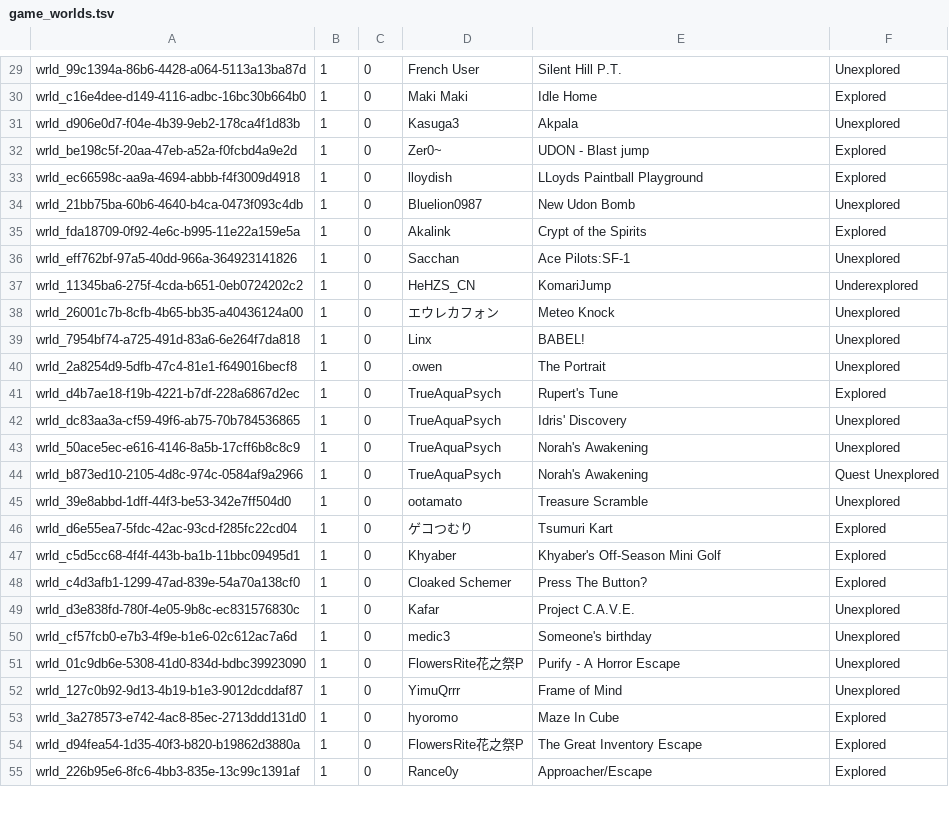
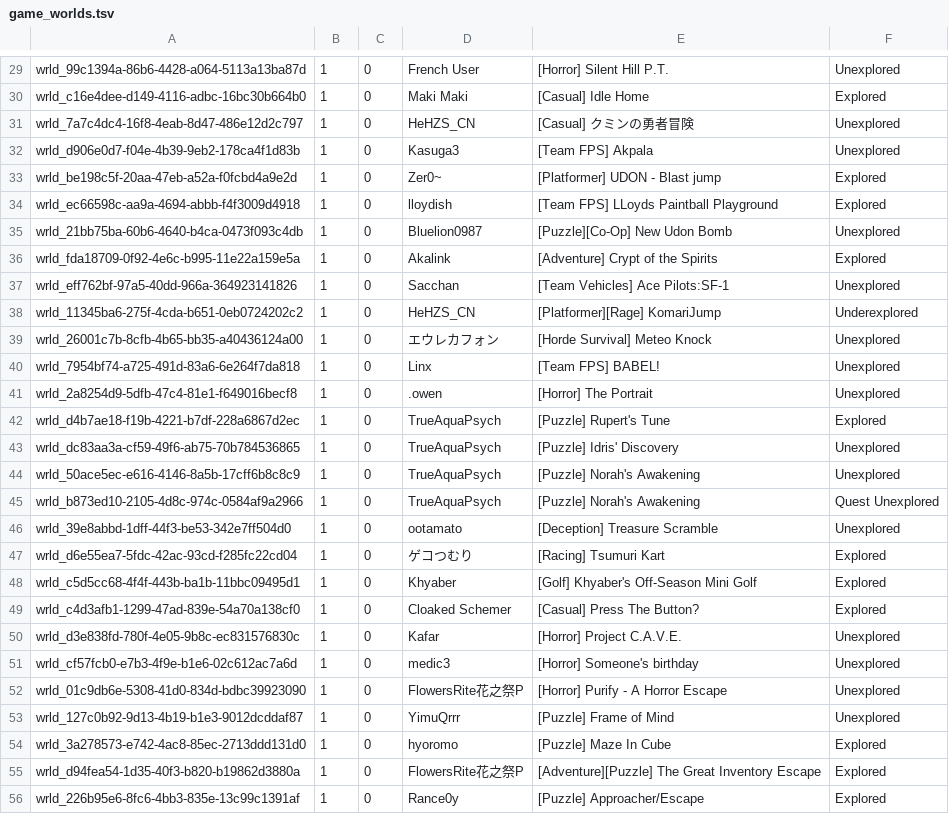
Before and after one commit to Twila27/twila27.github.io, a TSV file: vr/portals/tour/game_worlds.tsv, drawn as a sheet; only a part is shown, gaps mark what is left out; addresses are those after the commit; the diff covers the shown part only; the diff names each change by its address in the sheet, - before the commit and + after, or states it on an @@ line.

```diff
--- a/vr/portals/tour/game_worlds.tsv
+++ b/vr/portals/tour/game_worlds.tsv
-E29: Silent Hill P.T.
+E29: [Horror] Silent Hill P.T.
-E30: Idle Home
+E30: [Casual] Idle Home
+row 31: wrld_7a7c4dc4-16f8-4eab-8d47-486e12d2c797 | 1 | 0 | HeHZS_CN | [Casual] クミンの勇者冒険 | Unexplored
-E32: Akpala
+E32: [Team FPS] Akpala
-E33: UDON - Blast jump
+E33: [Platformer] UDON - Blast jump
-E34: LLoyds Paintball Playground
+E34: [Team FPS] LLoyds Paintball Playground
-E35: New Udon Bomb
+E35: [Puzzle][Co-Op] New Udon Bomb
-E36: Crypt of the Spirits
+E36: [Adventure] Crypt of the Spirits
-E37: Ace Pilots:SF-1
+E37: [Team Vehicles] Ace Pilots:SF-1
-E38: KomariJump
+E38: [Platformer][Rage] KomariJump
-E39: Meteo Knock
+E39: [Horde Survival] Meteo Knock
-E40: BABEL!
+E40: [Team FPS] BABEL!
-E41: The Portrait
+E41: [Horror] The Portrait
-E42: Rupert's Tune
+E42: [Puzzle] Rupert's Tune
-E43: Idris' Discovery
+E43: [Puzzle] Idris' Discovery
-E44:E45: Norah's Awakening
+E44:E45: [Puzzle] Norah's Awakening
-E46: Treasure Scramble
+E46: [Deception] Treasure Scramble
-E47: Tsumuri Kart
+E47: [Racing] Tsumuri Kart
-E48: Khyaber's Off-Season Mini Golf
+E48: [Golf] Khyaber's Off-Season Mini Golf
-E49: Press The Button?
+E49: [Casual] Press The Button?
-E50: Project C.A.V.E.
+E50: [Horror] Project C.A.V.E.
-E51: Someone's birthday
+E51: [Horror] Someone's birthday
-E52: Purify - A Horror Escape
+E52: [Horror] Purify - A Horror Escape
-E53: Frame of Mind
+E53: [Puzzle] Frame of Mind
-E54: Maze In Cube
+E54: [Puzzle] Maze In Cube
-E55: The Great Inventory Escape
+E55: [Adventure][Puzzle] The Great Inventory Escape
-E56: Approacher/Escape
+E56: [Puzzle] Approacher/Escape
```
Also changed, not shown: 1 added row, 2 removed rows and 144 edited cells elsewhere in this file.
